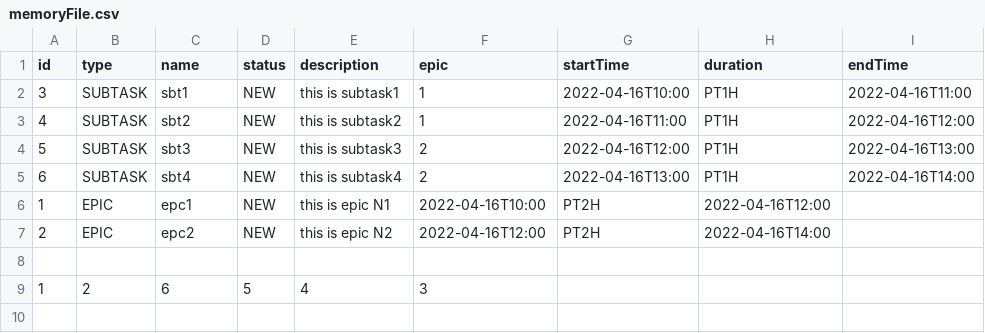
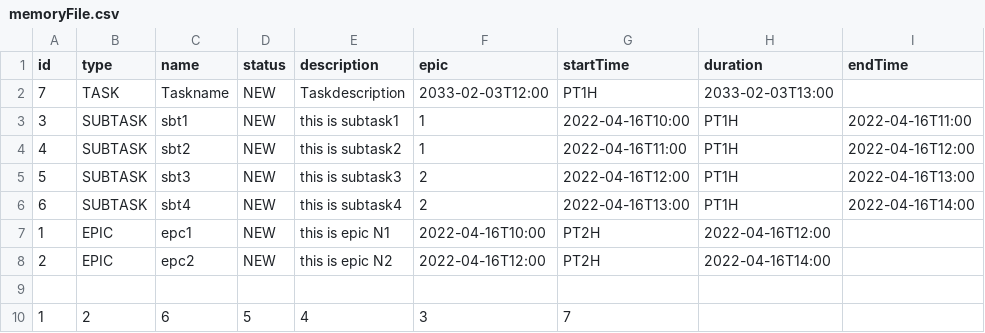
Before and after one commit to HabKzn/java-sprint7-hw, a CSV file: memoryFile.csv, drawn as a sheet.

```diff
--- a/memoryFile.csv
+++ b/memoryFile.csv
@@ -1,2 +1,3 @@
 id,type,name,status,description,epic,startTime,duration,endTime
+7,TASK,Taskname,NEW,Taskdescription,2033-02-03T12:00,PT1H,2033-02-03T13:00
 3,SUBTASK,sbt1,NEW,this is subtask1,1,2022-04-16T10:00,PT1H,2022-04-16T11:00
@@ -8,2 +9,2 @@ id,type,name,status,description,epic,startTime,duration,endTime
 
-1,2,6,5,4,3
+1,2,6,5,4,3,7
```
Also changed, not shown: 6 other files.
